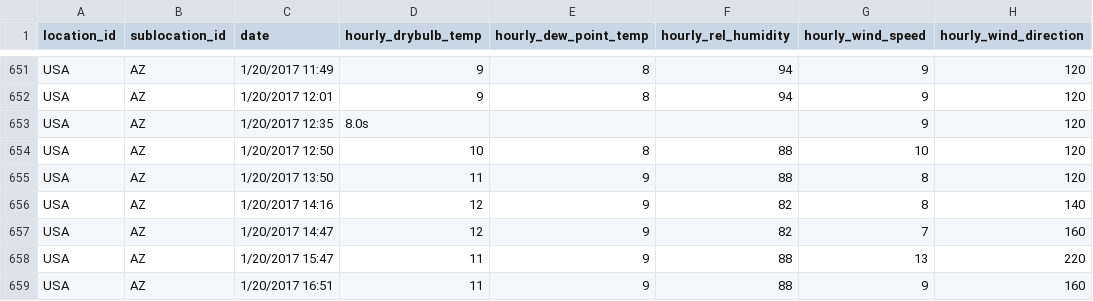
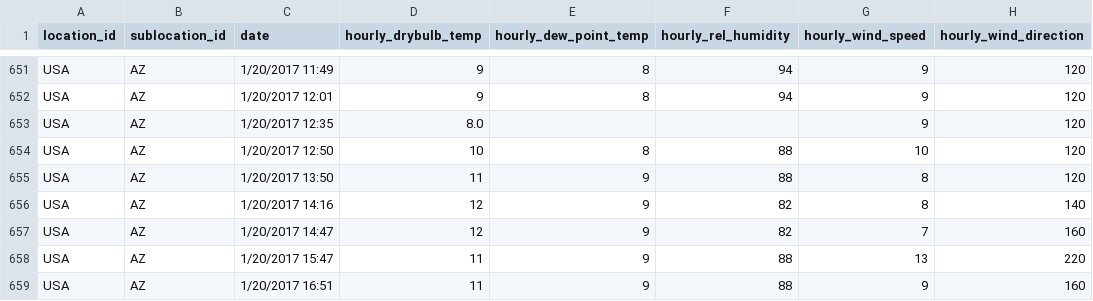
Before and after one commit to smwatki2/SolarSENSE, a CSV file: Database Structures/DATAFILES/MesaGatewayClimateData.csv, drawn as a sheet; only a part is shown, gaps mark what is left out; the diff names each change by its address in the sheet, - before the commit and + after, or states it on an @@ line.

Commit message:
Add Historical Database startup commands, and change some values

```diff
--- a/Database Structures/DATAFILES/MesaGatewayClimateData.csv
+++ b/Database Structures/DATAFILES/MesaGatewayClimateData.csv
-D653 (hourly_drybulb_temp): 8.0s
+D653 (hourly_drybulb_temp): 8.0
```
Also changed, not shown: 1 other file.
